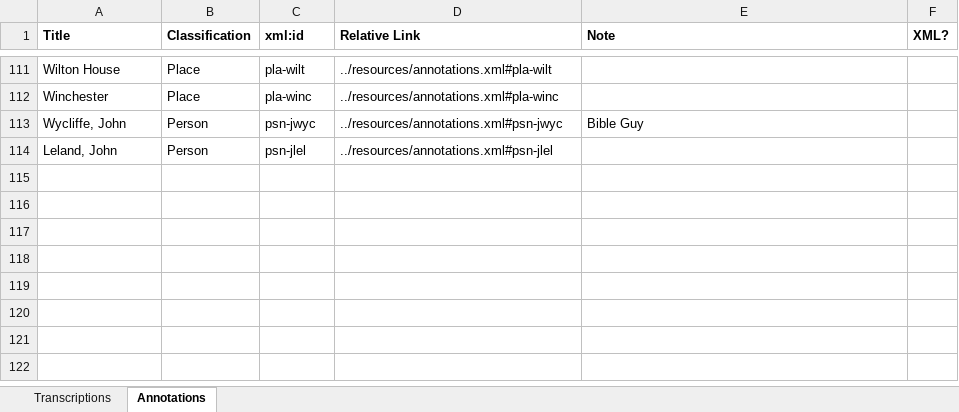
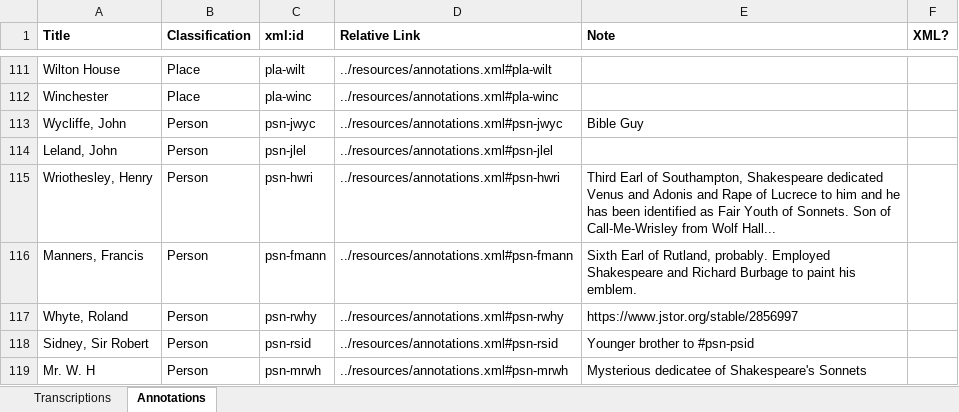
Before and after one commit to JoshuaAPhillips/digital-anon, an Excel workbook: tracking-sheet.xlsx, sheet Annotations, drawn as a sheet; only a part is shown, gaps mark what is left out; values as stored, in another font and other column widths than the file's, no borders; conditional formats not drawn; the diff names each change by its address in the sheet, - before the commit and + after, or states it on an @@ line.

Commit message:
Update to tracking sheet

```diff
--- a/tracking-sheet.xlsx (sheet Annotations)
+++ b/tracking-sheet.xlsx (sheet Annotations)
+row 115: Wriothesley, Henry | Person | psn-hwri | ../resources/annotations.xml#psn-hwri | Third Earl of Southampton, Shakespeare dedicated Venus and Adonis and Rape of Lucrece to him and he has been identified as Fair Youth of Sonnets. Son of Call-Me-Wrisley from Wolf Hall...
+row 116: Manners, Francis | Person | psn-fmann | ../resources/annotations.xml#psn-fmann | Sixth Earl of Rutland, probably. Employed Shakespeare and Richard Burbage to paint his emblem.
+row 117: Whyte, Roland | Person | psn-rwhy | ../resources/annotations.xml#psn-rwhy | https://www.jstor.org/stable/2856997
+row 118: Sidney, Sir Robert | Person | psn-rsid | ../resources/annotations.xml#psn-rsid | Younger brother to #psn-psid
+row 119: Mr. W. H | Person | psn-mrwh | ../resources/annotations.xml#psn-mrwh | Mysterious dedicatee of Shakespeare's Sonnets
```
